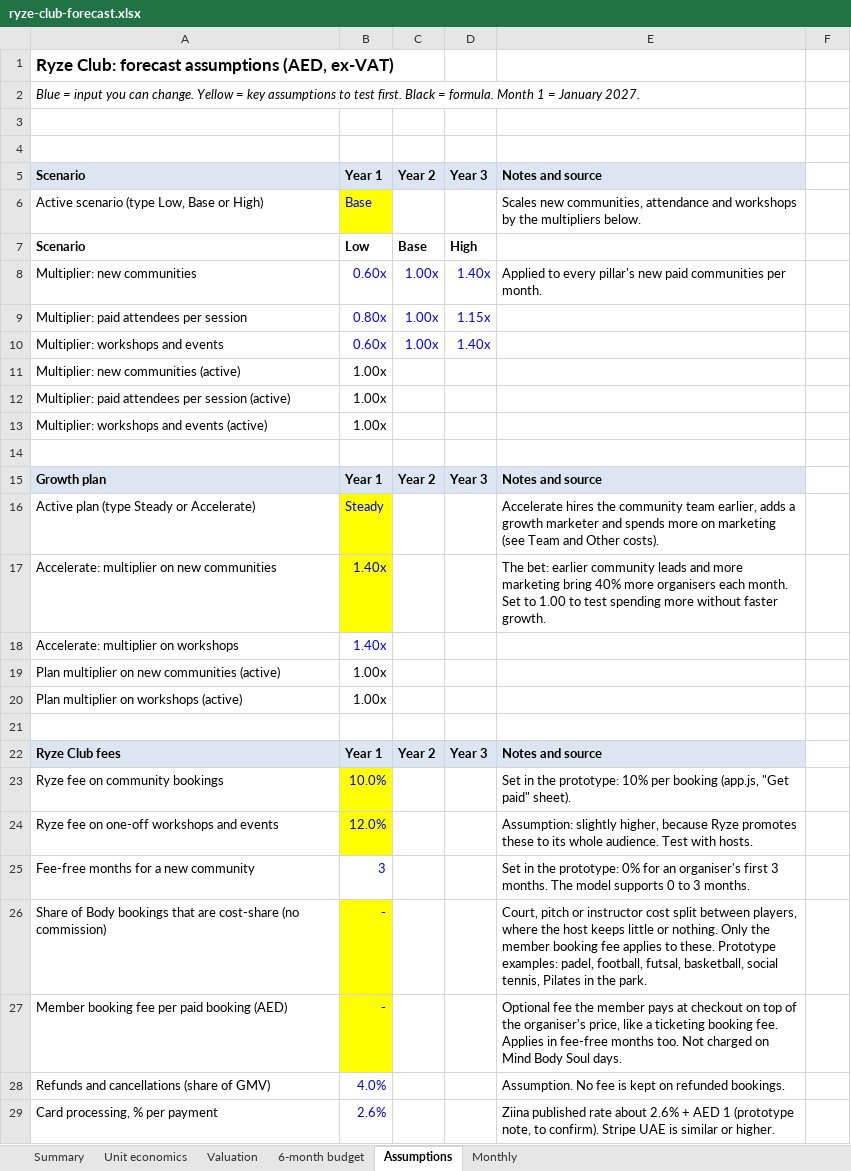
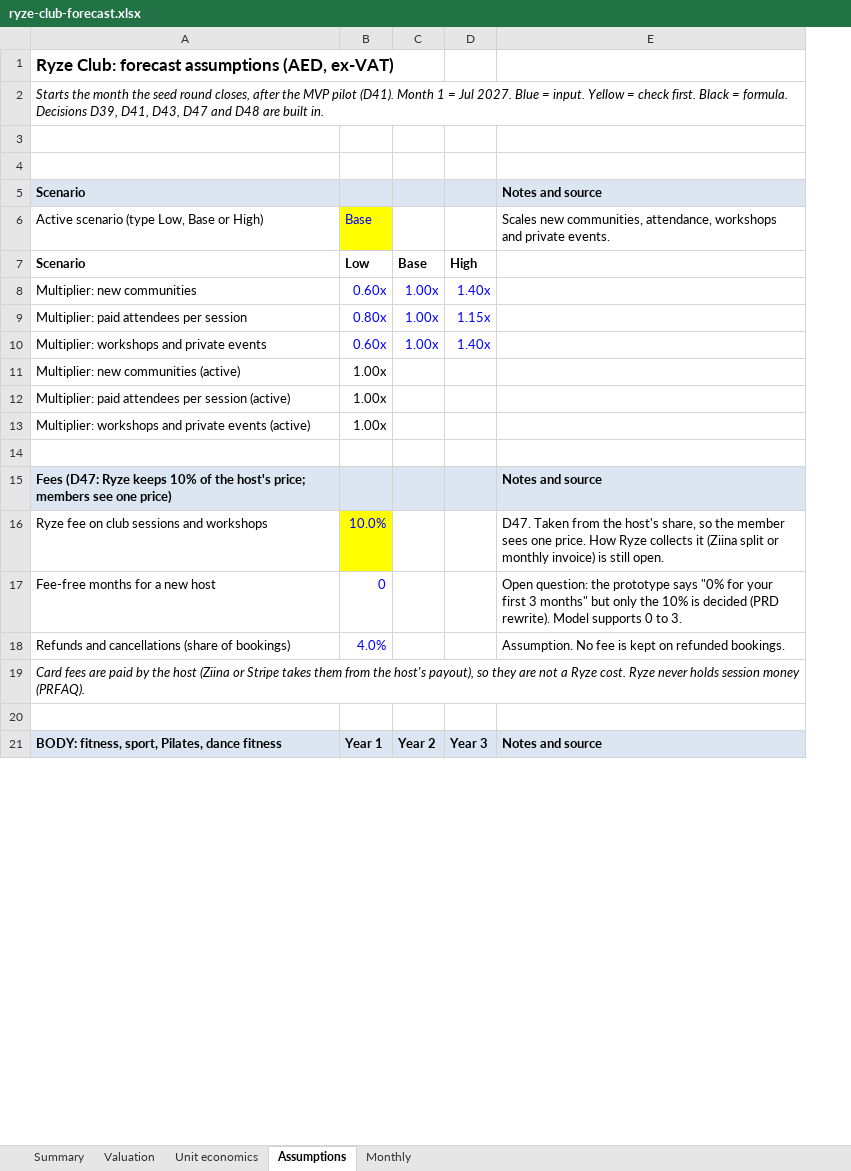
Before and after one commit to Jed-byte/ryzeclub, an Excel workbook: docs/initiatives/initiative-001-community-fitness-dubai/business/ryze-club-forecast.xlsx, sheet Assumptions, drawn as a sheet; only a part is shown; values as stored, in another font and other column widths than the file's, no borders; removed rows and columns are numbered as before the commit, all else as after; the diff covers the shown part only; the diff names each change by its address in the sheet, - before the commit and + after, or states it on an @@ line.

```diff
--- a/docs/initiatives/initiative-001-community-fitness-dubai/business/ryze-club-forecast.xlsx (sheet Assumptions)
+++ b/docs/initiatives/initiative-001-community-fitness-dubai/business/ryze-club-forecast.xlsx (sheet Assumptions)
-sheet tab: 6-month budget
@@ sheet tab order changed: Summary | Valuation | Unit economics | Assumptions | Monthly @@
-column E, rows 6-8: Scales new communities, attendance and workshops by the multipliers below. |  | Applied to every pillar's new paid communities per month.; row 22: Notes and source
-column F, empty
+column E, row 6: Scales new communities, attendance, workshops and private events.; row 21: Notes and source
-A2: Blue = input you can change. Yellow = key assumptions to test first. Black = formula. Month 1 = January 2027.
+A2: Starts the month the seed round closes, after the MVP pilot (D41). Month 1 = Jul 2027. Blue = input. Yellow = check first. Black = formula. Decisions D39, D41, D43, D47 and D48 are built in.
-row 5: Scenario | Year 1 | Year 2 | Year 3 | Notes and source
+row 5: Scenario |  |  |  | Notes and source
-A10: Multiplier: workshops and events
+A10: Multiplier: workshops and private events
-A13: Multiplier: workshops and events (active)
+A13: Multiplier: workshops and private events (active)
-row 15: Growth plan | Year 1 | Year 2 | Year 3 | Notes and source
-row 16: Active plan (type Steady or Accelerate) | Steady |  |  | Accelerate hires the community team earlier, adds a growth marketer and spends more on marketing (see Team and Other costs).
-row 17: Accelerate: multiplier on new communities | 1.40x |  |  | The bet: earlier community leads and more marketing bring 40% more organisers each month. Set to 1.00 to test spending more without faster growth.
-row 18: Accelerate: multiplier on workshops | 1.40x
-row 19: Plan multiplier on new communities (active) | 1.00x
-row 20: Plan multiplier on workshops (active) | 1.00x
+row 15: Fees (D47: Ryze keeps 10% of the host's price; members see one price) |  |  |  | Notes and source
+row 16: Ryze fee on club sessions and workshops | 10.0% |  |  | D47. Taken from the host's share, so the member sees one price. How Ryze collects it (Ziina split or monthly invoice) is still open.
+row 17: Fee-free months for a new host | 0 |  |  | Open question: the prototype says "0% for your first 3 months" but only the 10% is decided (PRD rewrite). Model supports 0 to 3.
+row 18: Refunds and cancellations (share of bookings) | 4.0% |  |  | Assumption. No fee is kept on refunded bookings.
+row 19: Card fees are paid by the host (Ziina or Stripe takes them from the host's payout), so they are not a Ryze cost. Ryze never holds session money (PRFAQ).
-A21: Ryze Club fees
+A21: BODY: fitness, sport, Pilates, dance fitness
-row 23: Ryze fee on community bookings | 10.0% |  |  | Set in the prototype: 10% per booking (app.js, "Get paid" sheet).
-row 24: Ryze fee on one-off workshops and events | 12.0% |  |  | Assumption: slightly higher, because Ryze promotes these to its whole audience. Test with hosts.
-row 25: Fee-free months for a new community | 3 |  |  | Set in the prototype: 0% for an organiser's first 3 months. The model supports 0 to 3 months.
-row 26: Share of Body bookings that are cost-share (no commission) | - |  |  | Court, pitch or instructor cost split between players, where the host keeps little or nothing. Only the member booking fee applies to these. Prototype examples: padel, football, futsal, basketball, social tennis, Pilates in the park.
-row 27: Member booking fee per paid booking (AED) | - |  |  | Optional fee the member pays at checkout on top of the organiser's price, like a ticketing booking fee. Applies in fee-free months too. Not charged on Mind Body Soul days.
-row 28: Refunds and cancellations (share of GMV) | 4.0% |  |  | Assumption. No fee is kept on refunded bookings.
-row 29: Card processing, % per payment | 2.6% |  |  | Ziina published rate about 2.6% + AED 1 (prototype note, to confirm). Stripe UAE is similar or higher.
```
Also changed, not shown: 35 added rows, 37 removed rows, 5 moved rows, 27 edited cells and cell formats elsewhere in this sheet, sheet Monthly, sheet Summary, sheet Valuation, sheet Unit economics, formulas that keep their value, 3 other files.
